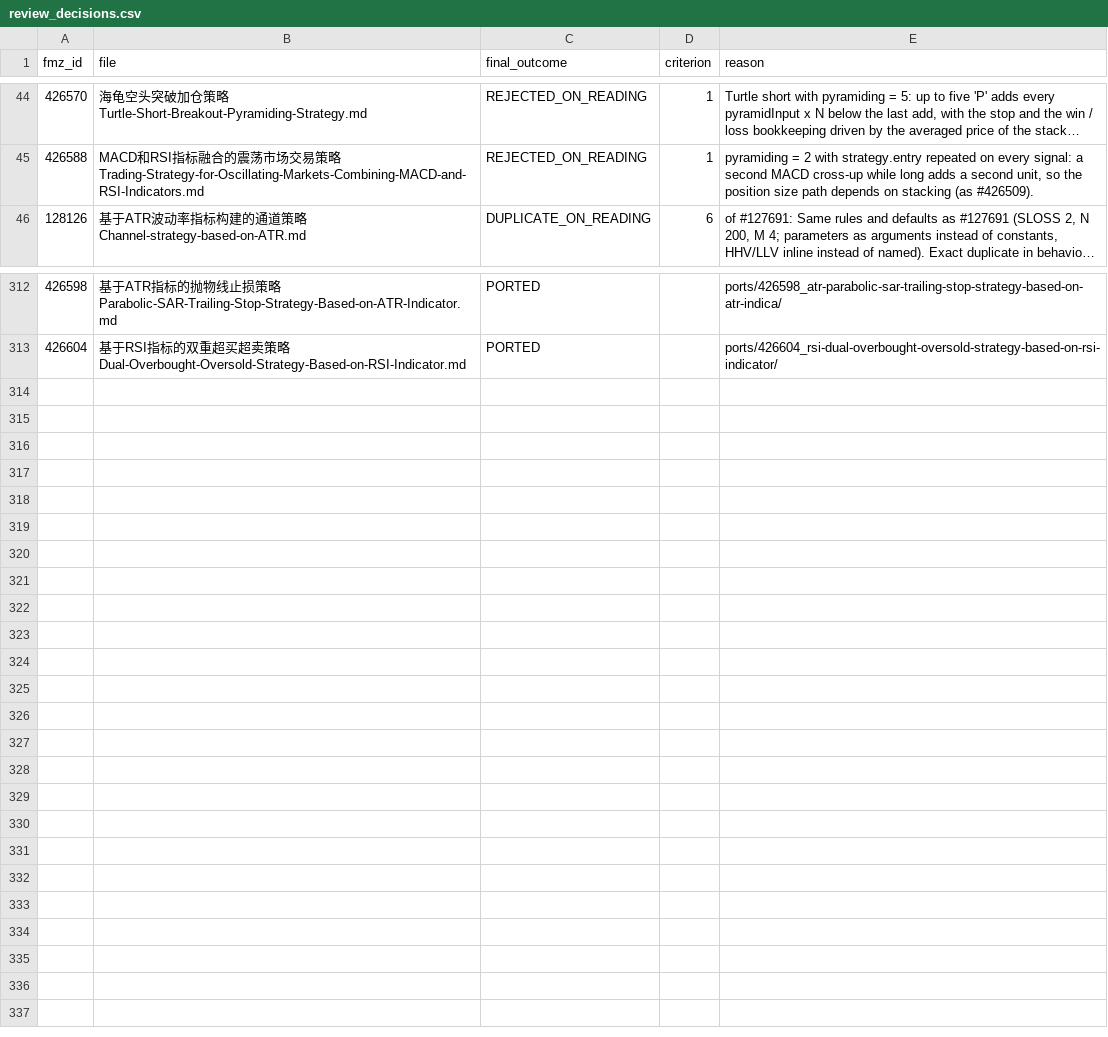
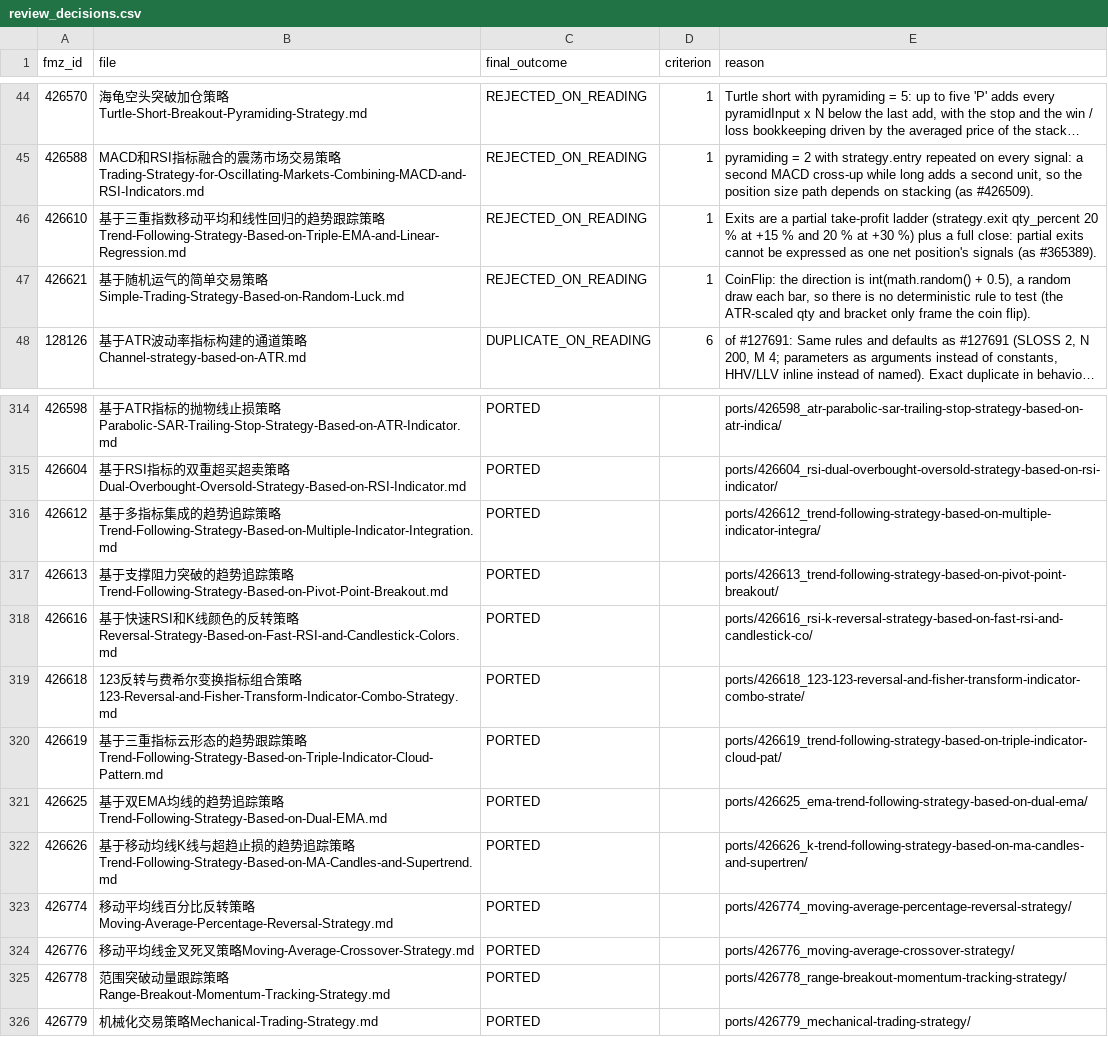
Before and after one commit to r35t1tut0r0rb15-gif/fmz-strategies, a CSV file: review_decisions.csv, drawn as a sheet; only a part is shown, gaps mark what is left out; long unchanged cells end in …; the diff names each change by its address in the sheet, - before the commit and + after, or states it on an @@ line.

```diff
--- a/review_decisions.csv
+++ b/review_decisions.csv
+row 46: 426610 | 基于三重指数移动平均和线性回归的趋势跟踪策略Trend-Following-Strategy-Based-on-Triple-EMA-and-Linear-Regression.md | REJECTED_ON_READING | 1 | Exits are a partial take-profit ladder (strategy.exit qty_percent 20 % at +15 % and 20 % at +30 %) plus a full close: partial exits cannot be expressed as one net position's signals (as #365389).
+row 47: 426621 | 基于随机运气的简单交易策略Simple-Trading-Strategy-Based-on-Random-Luck.md | REJECTED_ON_READING | 1 | CoinFlip: the direction is int(math.random() + 0.5), a random draw each bar, so there is no deterministic rule to test (the ATR-scaled qty and bracket only frame the coin flip).
+row 316: 426612 | 基于多指标集成的趋势追踪策略Trend-Following-Strategy-Based-on-Multiple-Indicator-Integration.md | PORTED |  | ports/426612_trend-following-strategy-based-on-multiple-indicator-integra/
+row 317: 426613 | 基于支撑阻力突破的趋势追踪策略Trend-Following-Strategy-Based-on-Pivot-Point-Breakout.md | PORTED |  | ports/426613_trend-following-strategy-based-on-pivot-point-breakout/
+row 318: 426616 | 基于快速RSI和K线颜色的反转策略Reversal-Strategy-Based-on-Fast-RSI-and-Candlestick-Colors.md | PORTED |  | ports/426616_rsi-k-reversal-strategy-based-on-fast-rsi-and-candlestick-co/
+row 319: 426618 | 123反转与费希尔变换指标组合策略123-Reversal-and-Fisher-Transform-Indicator-Combo-Strategy.md | PORTED |  | ports/426618_123-123-reversal-and-fisher-transform-indicator-combo-strate/
+row 320: 426619 | 基于三重指标云形态的趋势跟踪策略Trend-Following-Strategy-Based-on-Triple-Indicator-Cloud-Pattern.md | PORTED |  | ports/426619_trend-following-strategy-based-on-triple-indicator-cloud-pat/
+row 321: 426625 | 基于双EMA均线的趋势追踪策略Trend-Following-Strategy-Based-on-Dual-EMA.md | PORTED |  | ports/426625_ema-trend-following-strategy-based-on-dual-ema/
+row 322: 426626 | 基于移动均线K线与超趋止损的趋势追踪策略Trend-Following-Strategy-Based-on-MA-Candles-and-Supertrend.md | PORTED |  | ports/426626_k-trend-following-strategy-based-on-ma-candles-and-supertren/
+row 323: 426774 | 移动平均线百分比反转策略Moving-Average-Percentage-Reversal-Strategy.md | PORTED |  | ports/426774_moving-average-percentage-reversal-strategy/
+row 324: 426776 | 移动平均线金叉死叉策略Moving-Average-Crossover-Strategy.md | PORTED |  | ports/426776_moving-average-crossover-strategy/
+row 325: 426778 | 范围突破动量跟踪策略Range-Breakout-Momentum-Tracking-Strategy.md | PORTED |  | ports/426778_range-breakout-momentum-tracking-strategy/
+row 326: 426779 | 机械化交易策略Mechanical-Trading-Strategy.md | PORTED |  | ports/426779_mechanical-trading-strategy/
```
Also changed, not shown: 50 other files.
